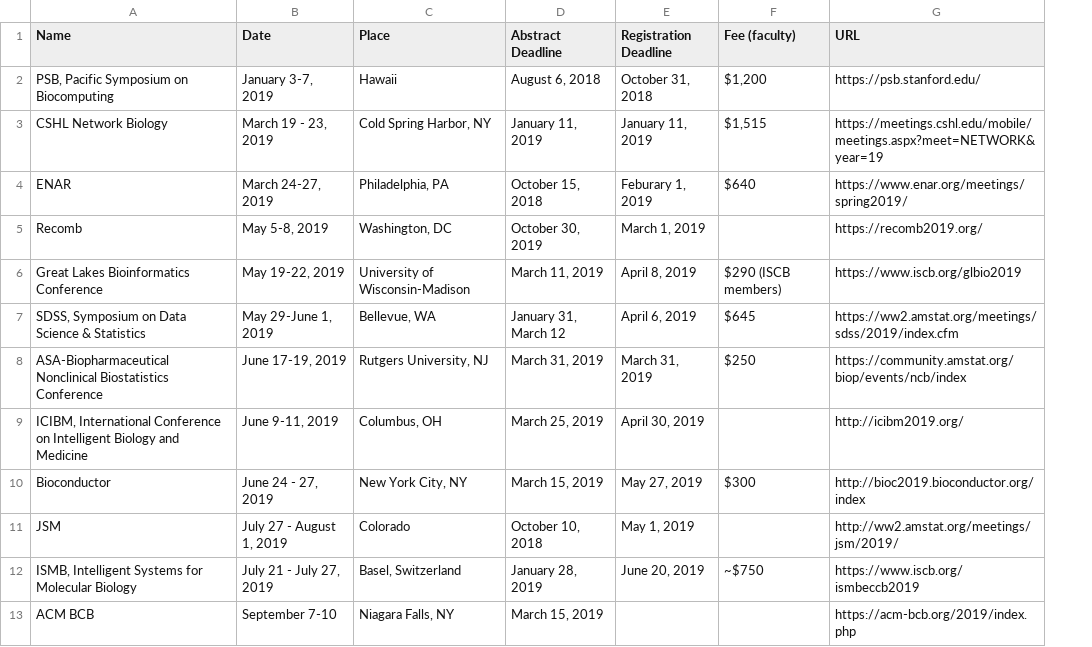
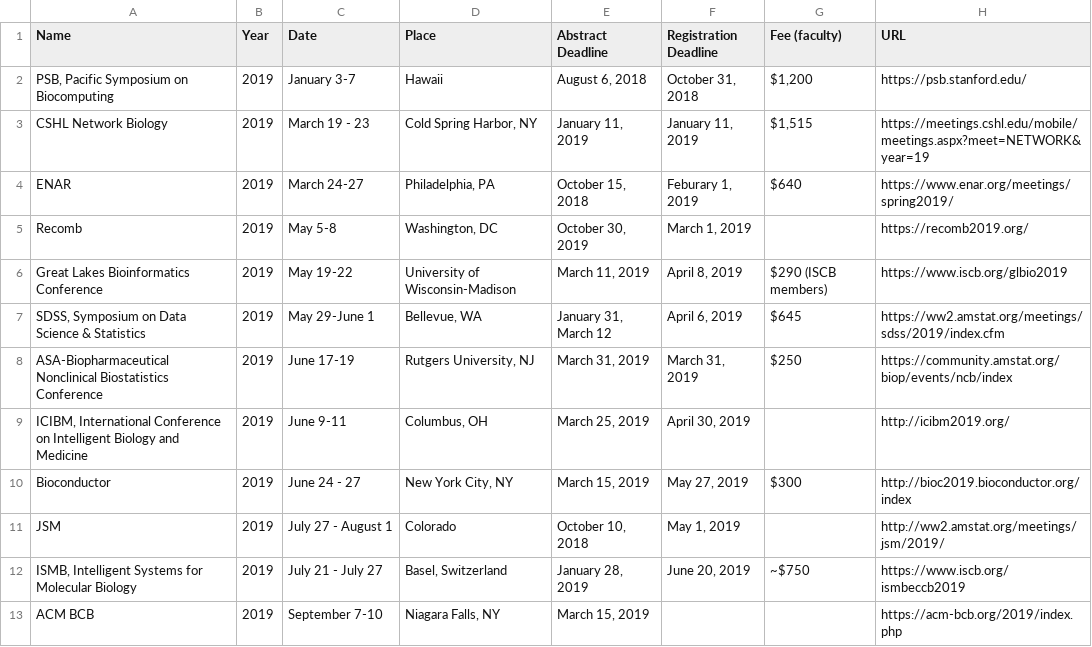
Before and after one commit to mdozmorov/Conference_notes, a CSV file: Conferences.csv, drawn as a sheet; addresses are those after the commit; the diff names each change by its address in the sheet, - before the commit and + after, or states it on an @@ line.

Commit message:
Add year

```diff
--- a/Conferences.csv
+++ b/Conferences.csv
+column B (Year), rows 2-13: all 2019
-C2 (Date): January 3-7, 2019
+C2 (Date): January 3-7
-C3 (Date): March 19 - 23, 2019
+C3 (Date): March 19 - 23
-C4 (Date): March 24-27, 2019
+C4 (Date): March 24-27
-C5 (Date): May 5-8, 2019
+C5 (Date): May 5-8
-C6 (Date): May 19-22, 2019
+C6 (Date): May 19-22
-C7 (Date): May 29-June 1, 2019
+C7 (Date): May 29-June 1
-C8 (Date): June 17-19, 2019
+C8 (Date): June 17-19
-C9 (Date): June 9-11, 2019
+C9 (Date): June 9-11
-C10 (Date): June 24 - 27, 2019
+C10 (Date): June 24 - 27
-C11 (Date): July 27 - August 1, 2019
+C11 (Date): July 27 - August 1
-C12 (Date): July 21 - July 27, 2019
+C12 (Date): July 21 - July 27
```
